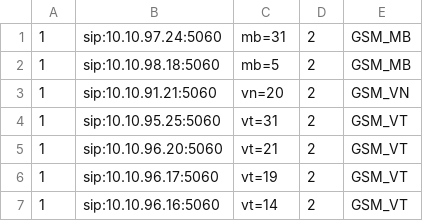
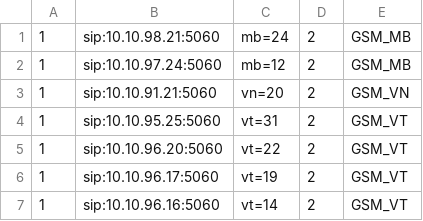
Before and after one commit to devops-itcs/CONFIG-CHANNEL-SIP-TC-9434, a CSV file: gsm.csv, drawn as a sheet.

Commit message:
Update gsm.csv

```diff
--- a/gsm.csv
+++ b/gsm.csv
@@ -1,6 +1,6 @@
-1,sip:10.10.97.24:5060,mb=31,2,GSM_MB
-1,sip:10.10.98.18:5060,mb=5,2,GSM_MB
+1,sip:10.10.98.21:5060,mb=24,2,GSM_MB
+1,sip:10.10.97.24:5060,mb=12,2,GSM_MB
 1,sip:10.10.91.21:5060,vn=20,2,GSM_VN
 1,sip:10.10.95.25:5060,vt=31,2,GSM_VT
-1,sip:10.10.96.20:5060,vt=21,2,GSM_VT
+1,sip:10.10.96.20:5060,vt=22,2,GSM_VT
 1,sip:10.10.96.17:5060,vt=19,2,GSM_VT
```
